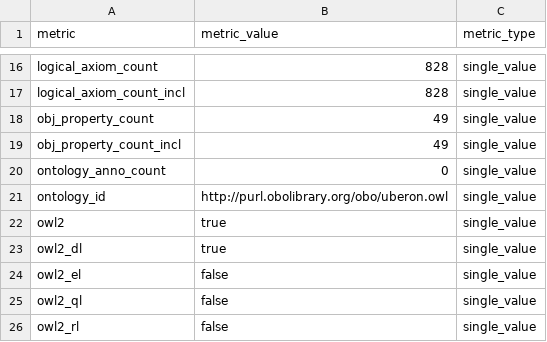
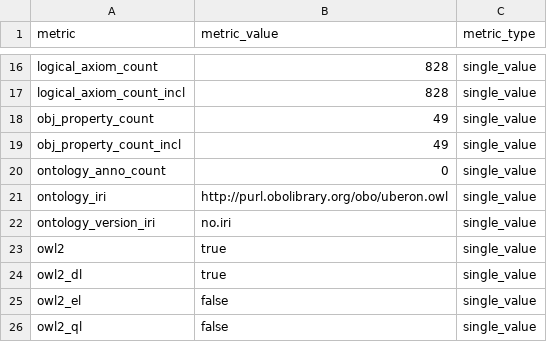
Before and after one commit to ontodev/robot, a TSV file: docs/examples/metrics.tsv, drawn as a sheet; only a part is shown, gaps mark what is left out; the shorter side is filled out with more unchanged rows.

Commit message:
Various changes
- Make it possible to pass prefix map to metrics gathering
- add ontoloy version iri and normal iri metric renamed
-

```diff
--- a/docs/examples/metrics.tsv
+++ b/docs/examples/metrics.tsv
@@ -20,3 +20,4 @@ obj_property_count_incl	49	single_value
 ontology_anno_count	0	single_value
-ontology_id	http://purl.obolibrary.org/obo/uberon.owl	single_value
+ontology_iri	http://purl.obolibrary.org/obo/uberon.owl	single_value
+ontology_version_iri	no.iri	single_value
 owl2	true	single_value
```
Also changed, not shown: 7 other files.
